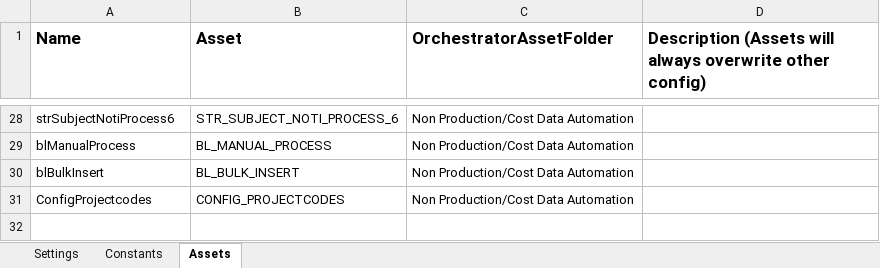
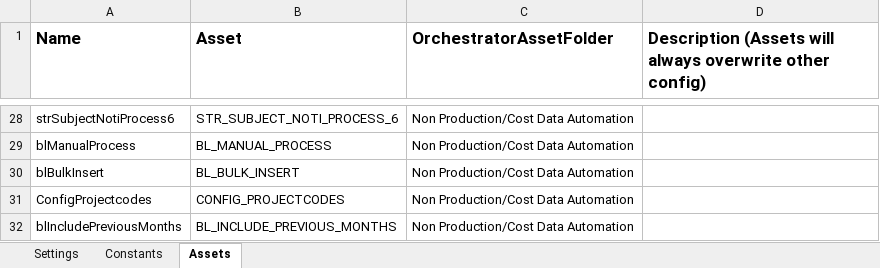
Before and after one commit to UiPath-Hub/TNS_ProjectCostData_Process6, an Excel workbook: Data/Config.xlsx, sheet Assets, drawn as a sheet; only a part is shown, gaps mark what is left out; values as stored, in another font and other column widths than the file's, no borders; the diff names each change by its address in the sheet, - before the commit and + after, or states it on an @@ line.

```diff
--- a/Data/Config.xlsx (sheet Assets)
+++ b/Data/Config.xlsx (sheet Assets)
+row 32: blIncludePreviousMonths | BL_INCLUDE_PREVIOUS_MONTHS | Non Production/Cost Data Automation
```
Also changed, not shown: Data/Process6_Configuration.xlsx, 20 other files.
